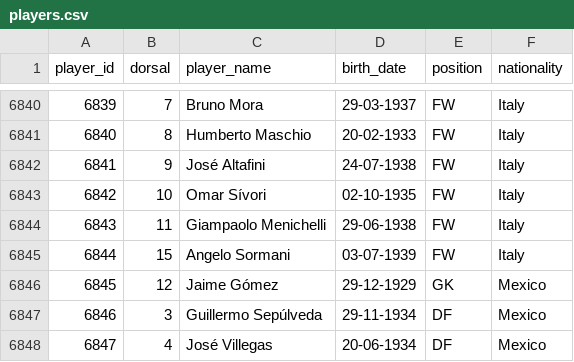
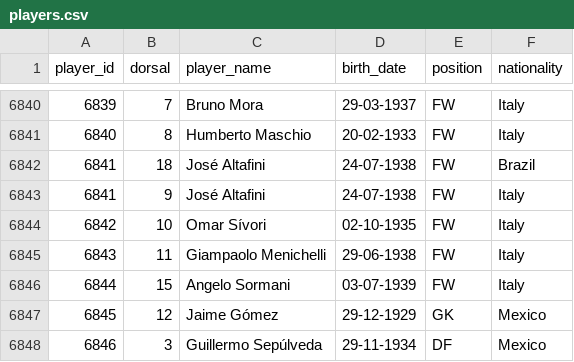
Before and after one commit to rbetis35/mundiales-futbol-datos, a CSV file: WorldCups/players/players.csv, drawn as a sheet; only a part is shown, gaps mark what is left out; the shorter side is filled out with more unchanged rows.

Commit message:
Update players.csv

```diff
--- a/WorldCups/players/players.csv
+++ b/WorldCups/players/players.csv
@@ -6841,2 +6841,3 @@ player_id,dorsal,player_name,birth_date,position,nationality
 6840,8,Humberto Maschio,20-02-1933,FW,Italy
+6841,18,José Altafini,24-07-1938,FW,Brazil
 6841,9,José Altafini,24-07-1938,FW,Italy
```
